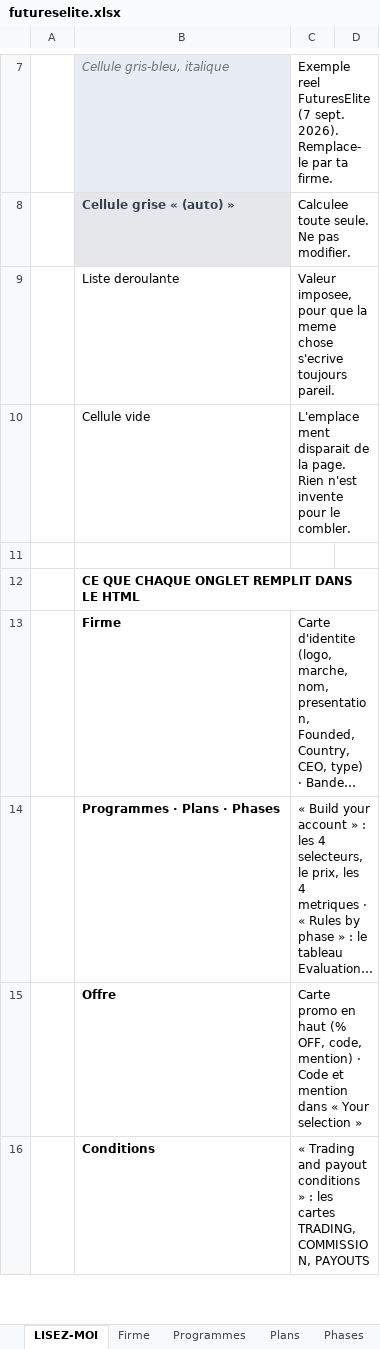
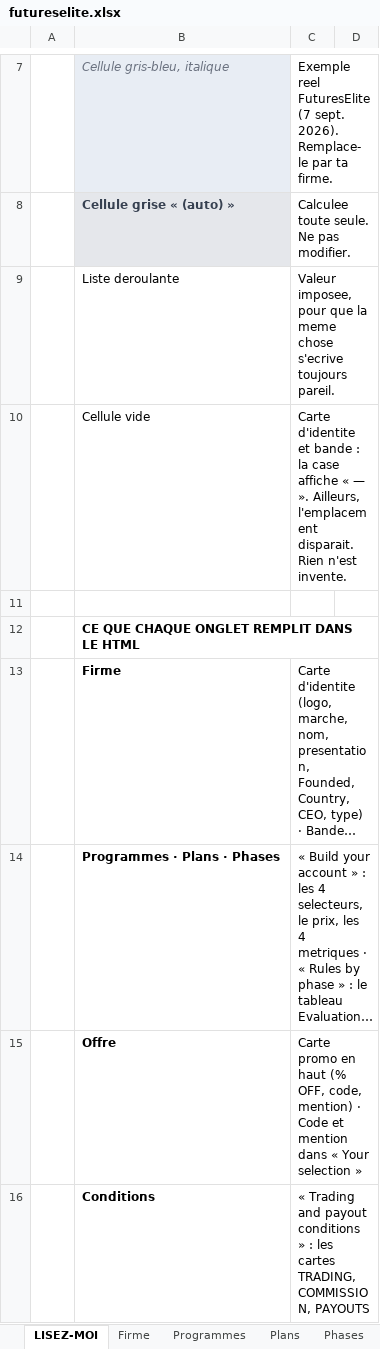
Before and after one commit to Sofiane5959/propfirmscanner-landing, an Excel workbook: data/firms/futureselite.xlsx, sheet LISEZ-MOI, drawn as a sheet; only a part is shown, gaps mark what is left out; long unchanged cells end in …; values as stored, in another font and other column widths than the file's, no borders; the diff covers the shown part only; the diff names each change by its address in the sheet, - before the commit and + after, or states it on an @@ line.

```diff
--- a/data/firms/futureselite.xlsx (sheet LISEZ-MOI)
+++ b/data/firms/futureselite.xlsx (sheet LISEZ-MOI)
-C10: L'emplacement disparait de la page. Rien n'est invente pour le combler.
+C10: Carte d'identite et bande : la case affiche « — ». Ailleurs, l'emplacement disparait. Rien n'est invente.
```
Also changed, not shown: 2 edited cells elsewhere in this sheet, sheet Verdict, sheet Phases, sheet Offre, sheet Firme, sheet FAQ, sheet Plans, MODELE-propfirm.xlsx, 6 other files.
